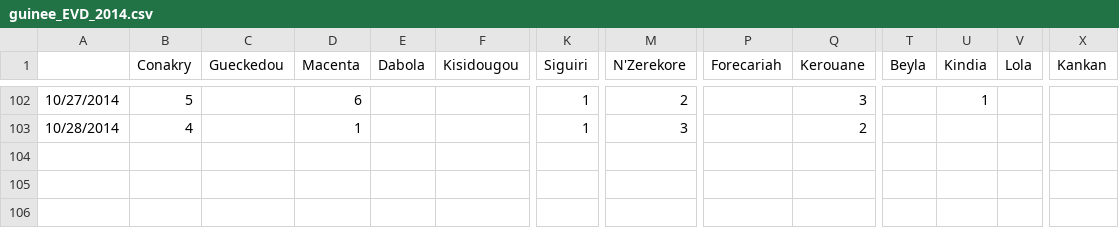
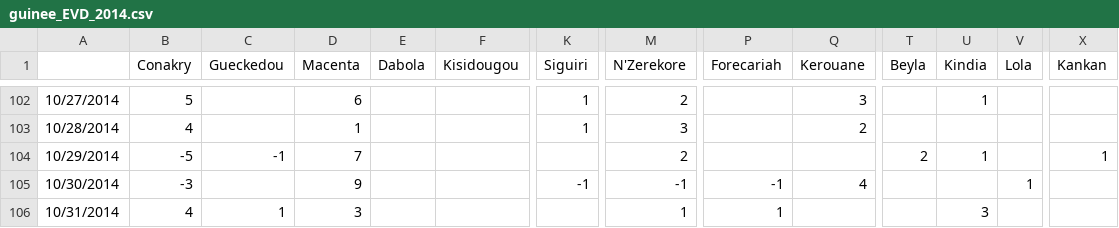
Before and after one commit to InstituteforDiseaseModeling/EVD, a CSV file: data/guinee_EVD_2014.csv, drawn as a sheet; only a part is shown, gaps mark what is left out; rows hold the shown columns only; the diff names each change by its address in the sheet, - before the commit and + after, or states it on an @@ line.

Commit message:
Update data
Guinea to Oct 31
Sierra Leone to Nov 1

```diff
--- a/data/guinee_EVD_2014.csv
+++ b/data/guinee_EVD_2014.csv
+row 104: 10/29/2014 | -5 | -1 | 7 |  |  |  | 2 |  |  | 2 | 1 |  | 1
+row 105: 10/30/2014 | -3 |  | 9 |  |  | -1 | -1 | -1 | 4 |  |  | 1
+row 106: 10/31/2014 | 4 | 1 | 3 |  |  |  | 1 | 1 |  |  | 3
```
Also changed, not shown: data/sierra_leone_EVD_2014.csv.
